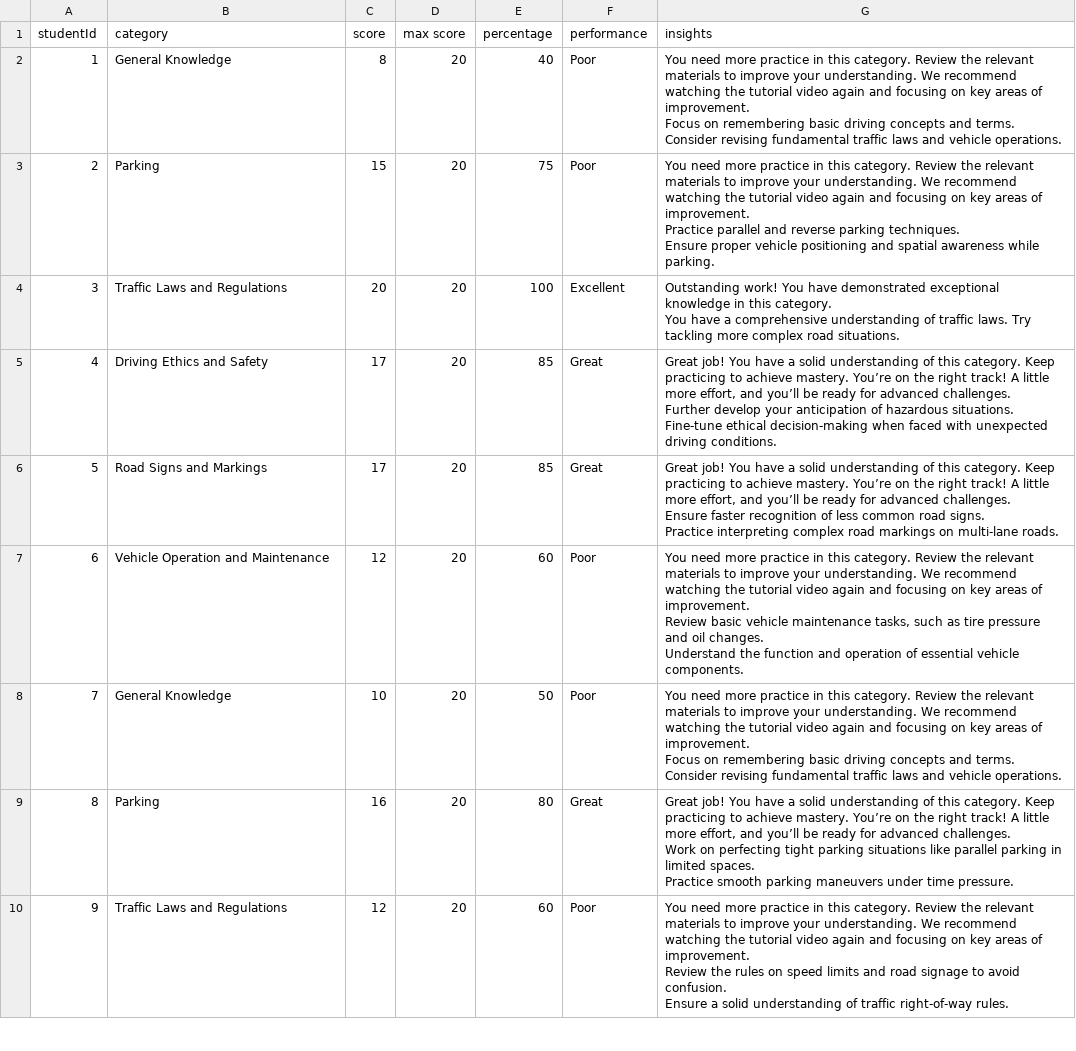
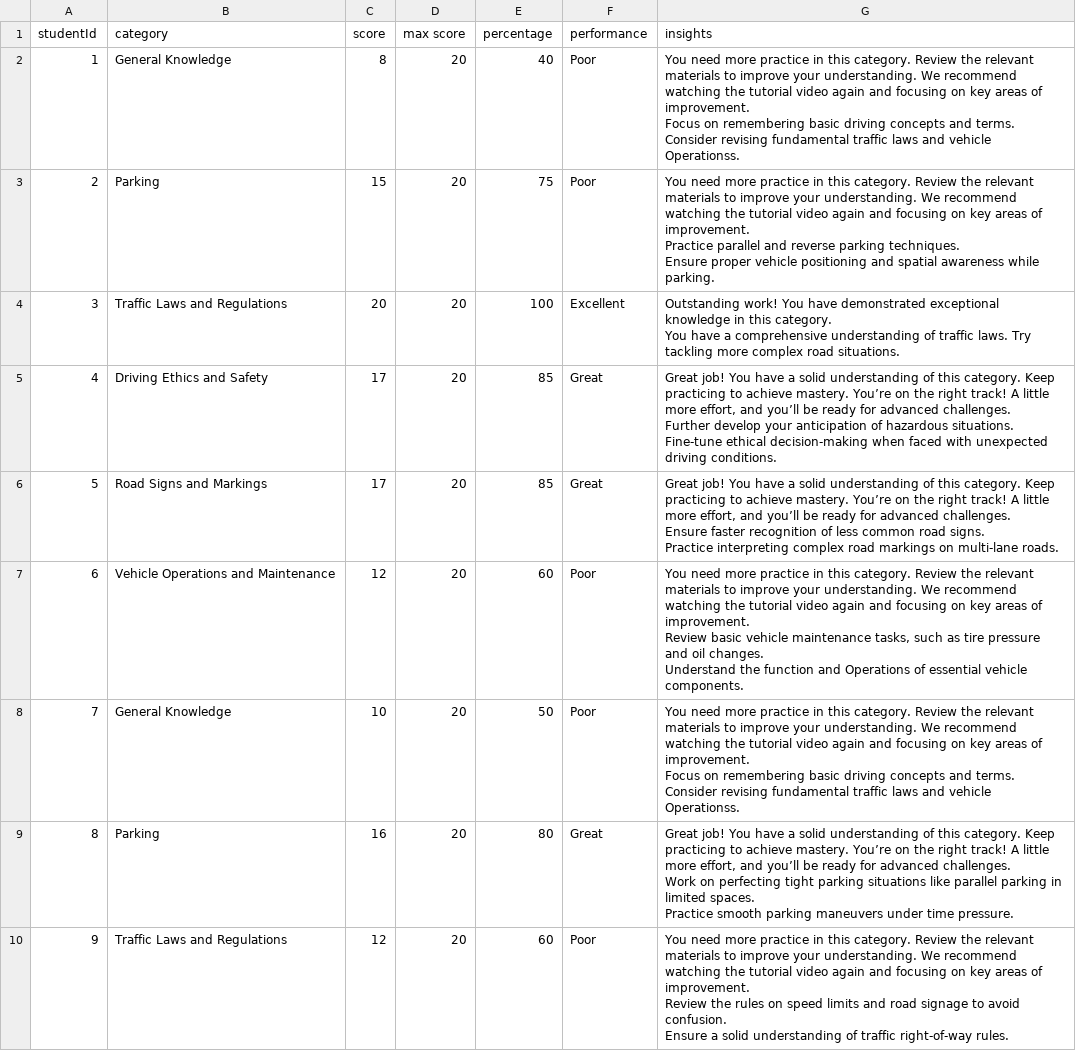
Before and after one commit to nominanolife/B3S, a CSV file: QuizPerformance/quizperf.csv, drawn as a sheet; only a part is shown; the diff covers the shown part only.

```diff
--- a/QuizPerformance/quizperf.csv
+++ b/QuizPerformance/quizperf.csv
@@ -1,6 +1,6 @@
 studentId,category,score,max score,percentage,performance,insights
-1,General Knowledge,8,20,40,Poor,"You need more practice in this category. Review the relevant materials to improve your understanding. We recommend watching the tutorial video again and focusing on key areas of improvement.
-
-Focus on remembering basic driving concepts and terms.
-Consider revising fundamental traffic laws and vehicle operations."
+1,General Knowledge,8,20,40,Poor,"You need more practice in this category. Review the relevant materials to improve your understanding. We recommend watching the tutorial video again and focusing on key areas of improvement.
+
+Focus on remembering basic driving concepts and terms.
+Consider revising fundamental traffic laws and vehicle Operationss."
 2,Parking,15,20,75,Poor,"You need more practice in this category. Review the relevant materials to improve your understanding. We recommend watching the tutorial video again and focusing on key areas of improvement.
@@ -20,10 +20,10 @@ Ensure faster recognition of less common road signs.
 Practice interpreting complex road markings on multi-lane roads."
-6,Vehicle Operation and Maintenance,12,20,60,Poor,"You need more practice in this category. Review the relevant materials to improve your understanding. We recommend watching the tutorial video again and focusing on key areas of improvement.
-
-Review basic vehicle maintenance tasks, such as tire pressure and oil changes.
-Understand the function and operation of essential vehicle components."
-7,General Knowledge,10,20,50,Poor,"You need more practice in this category. Review the relevant materials to improve your understanding. We recommend watching the tutorial video again and focusing on key areas of improvement.
-
-Focus on remembering basic driving concepts and terms.
-Consider revising fundamental traffic laws and vehicle operations."
+6,Vehicle Operations and Maintenance,12,20,60,Poor,"You need more practice in this category. Review the relevant materials to improve your understanding. We recommend watching the tutorial video again and focusing on key areas of improvement.
+
+Review basic vehicle maintenance tasks, such as tire pressure and oil changes.
+Understand the function and Operations of essential vehicle components."
+7,General Knowledge,10,20,50,Poor,"You need more practice in this category. Review the relevant materials to improve your understanding. We recommend watching the tutorial video again and focusing on key areas of improvement.
+
+Focus on remembering basic driving concepts and terms.
+Consider revising fundamental traffic laws and vehicle Operationss."
 8,Parking,16,20,80,Great,"Great job! You have a solid understanding of this category. Keep practicing to achieve mastery. You’re on the right track! A little more effort, and you’ll be ready for advanced challenges.
```
Also changed, not shown: 40 edited cells elsewhere in this file, 1 other file.
